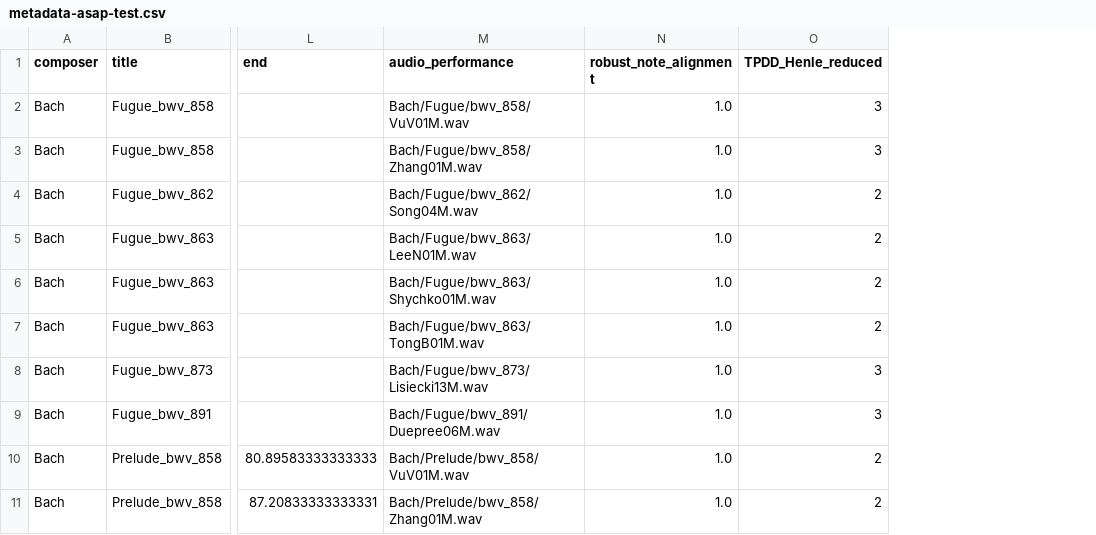
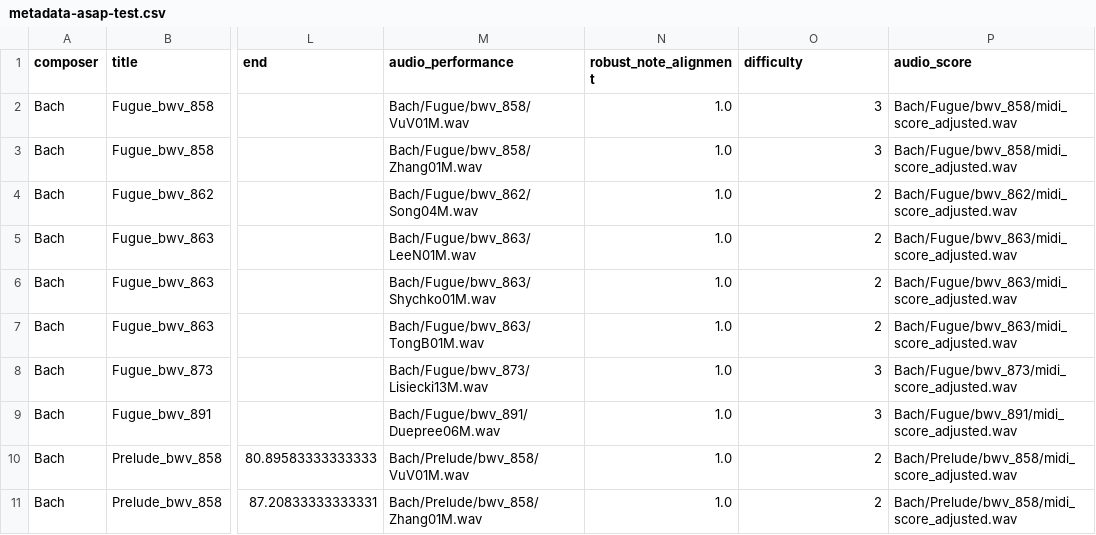
Before and after one commit to pymatchmaker/matchmaker_benchmark, a CSV file: data/metadata-asap-test.csv, drawn as a sheet; only a part is shown, gaps mark what is left out; the diff names each change by its address in the sheet, - before the commit and + after, or states it on an @@ line.

Commit message:
add batik metadata & update test code for both dataset

```diff
--- a/data/metadata-asap-test.csv
+++ b/data/metadata-asap-test.csv
+column P (audio_score), rows 2-11: Bach/Fugue/bwv_858/midi_score_adjusted.wav | Bach/Fugue/bwv_858/midi_score_adjusted.wav | Bach/Fugue/bwv_862/midi_score_adjusted.wav | Bach/Fugue/bwv_863/midi_score_adjusted.wav | Bach/Fugue/bwv_863/midi_score_adjusted.wav | Bach/Fugue/bwv_863/midi_score_adjusted.wav | Bach/Fugue/bwv_873/midi_score_adjusted.wav | Bach/Fugue/bwv_891/midi_score_adjusted.wav | Bach/Prelude/bwv_858/midi_score_adjusted.wav | Bach/Prelude/bwv_858/midi_score_adjusted.wav
-O1: TPDD_Henle_reduced
+O1: difficulty
```
Also changed, not shown: 7 other files.
